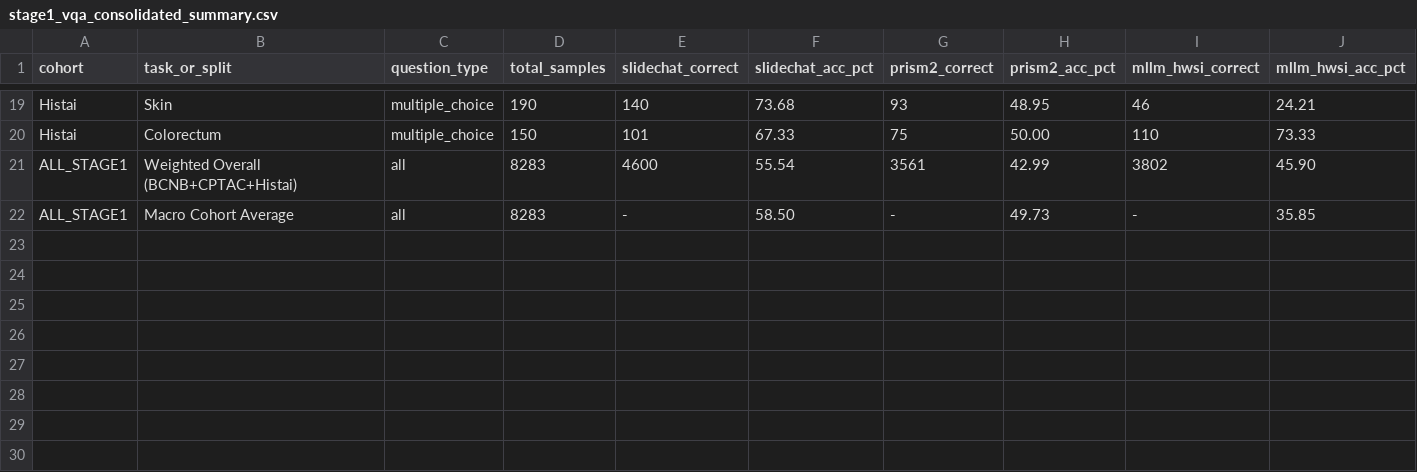
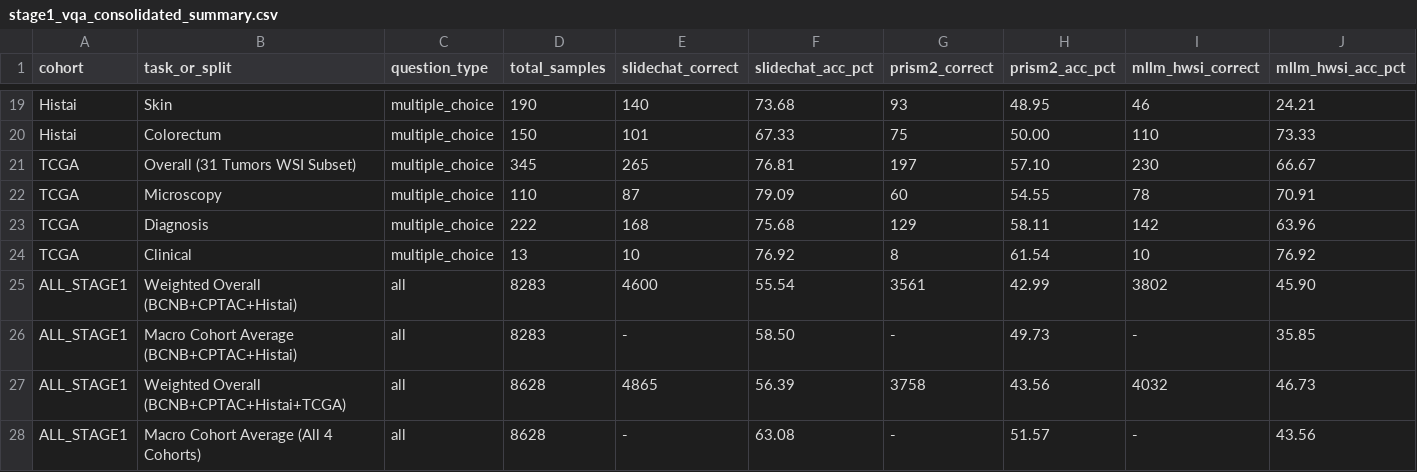
Before and after one commit to Johan98-dev/VLMs-eval, a CSV file: results/stage1_vqa/stage1_vqa_consolidated_summary.csv, drawn as a sheet; only a part is shown, gaps mark what is left out.

Commit message:
feat(vqa): complete Stage 1 SlideBench-VQA TCGA validation and optimize WSI cropping

```diff
--- a/results/stage1_vqa/stage1_vqa_consolidated_summary.csv
+++ b/results/stage1_vqa/stage1_vqa_consolidated_summary.csv
@@ -20,3 +20,9 @@ Histai,Skin,multiple_choice,190,140,73.68,93,48.95,46,24.21
 Histai,Colorectum,multiple_choice,150,101,67.33,75,50.00,110,73.33
+TCGA,Overall (31 Tumors WSI Subset),multiple_choice,345,265,76.81,197,57.10,230,66.67
+TCGA,Microscopy,multiple_choice,110,87,79.09,60,54.55,78,70.91
+TCGA,Diagnosis,multiple_choice,222,168,75.68,129,58.11,142,63.96
+TCGA,Clinical,multiple_choice,13,10,76.92,8,61.54,10,76.92
 ALL_STAGE1,Weighted Overall (BCNB+CPTAC+Histai),all,8283,4600,55.54,3561,42.99,3802,45.90
-ALL_STAGE1,Macro Cohort Average,all,8283,-,58.50,-,49.73,-,35.85
+ALL_STAGE1,Macro Cohort Average (BCNB+CPTAC+Histai),all,8283,-,58.50,-,49.73,-,35.85
+ALL_STAGE1,Weighted Overall (BCNB+CPTAC+Histai+TCGA),all,8628,4865,56.39,3758,43.56,4032,46.73
+ALL_STAGE1,Macro Cohort Average (All 4 Cohorts),all,8628,-,63.08,-,51.57,-,43.56
```
Also changed, not shown: 11 other files.
